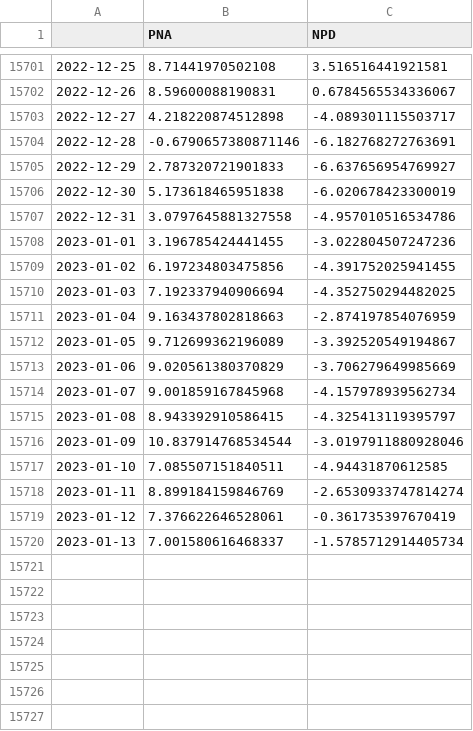
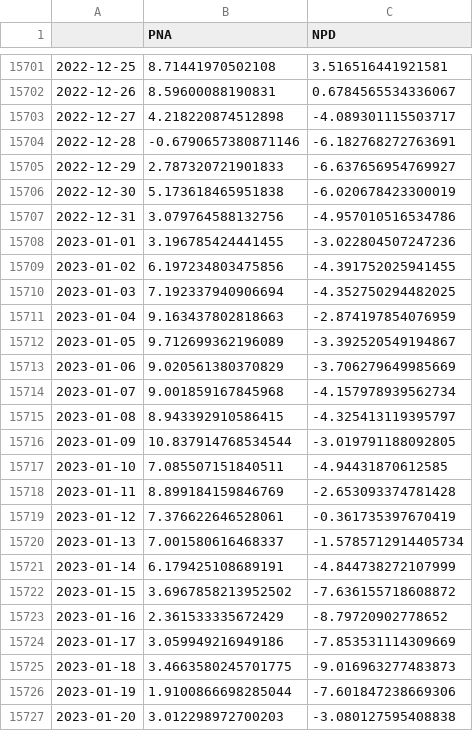
Before and after one commit to linusmagnusson/clint_ts_output, a CSV file: seas_Pac_raw.csv, drawn as a sheet; only a part is shown, gaps mark what is left out.

```diff
--- a/seas_Pac_raw.csv
+++ b/seas_Pac_raw.csv
@@ -15706,3 +15706,3 @@
 2022-12-30,5.173618465951838,-6.020678423300019
-2022-12-31,3.0797645881327558,-4.957010516534786
+2022-12-31,3.079764588132756,-4.957010516534786
 2023-01-01,3.196785424441455,-3.022804507247236
@@ -15715,6 +15715,13 @@
 2023-01-08,8.943392910586415,-4.325413119395797
-2023-01-09,10.837914768534544,-3.0197911880928046
+2023-01-09,10.837914768534544,-3.019791188092805
 2023-01-10,7.085507151840511,-4.94431870612585
-2023-01-11,8.899184159846769,-2.6530933747814274
+2023-01-11,8.899184159846769,-2.653093374781428
 2023-01-12,7.376622646528061,-0.361735397670419
 2023-01-13,7.001580616468337,-1.5785712914405734
+2023-01-14,6.179425108689191,-4.844738272107999
+2023-01-15,3.6967858213952502,-7.636155718608872
+2023-01-16,2.361533335672429,-8.79720902778652
+2023-01-17,3.059949216949186,-7.853531114309669
+2023-01-18,3.4663580245701775,-9.016963277483873
+2023-01-19,1.9100866698285044,-7.601847238669306
+2023-01-20,3.012298972700203,-3.080127595408838
```
Also changed, not shown: area_AO500_raw.csv, nao_classic_raw.csv, 11 other files.
